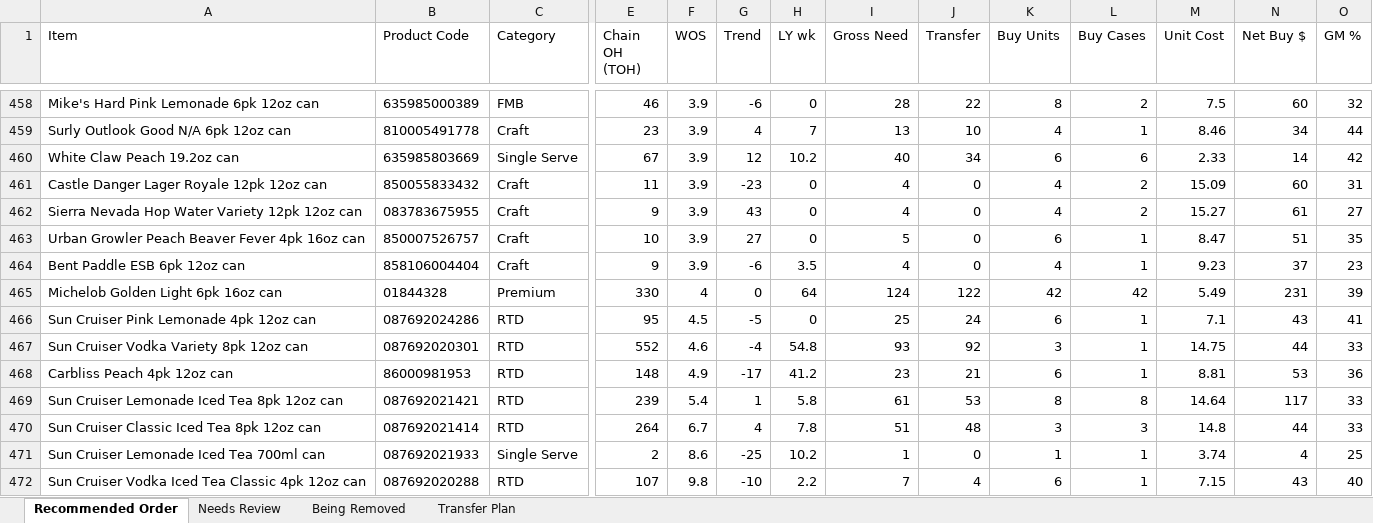
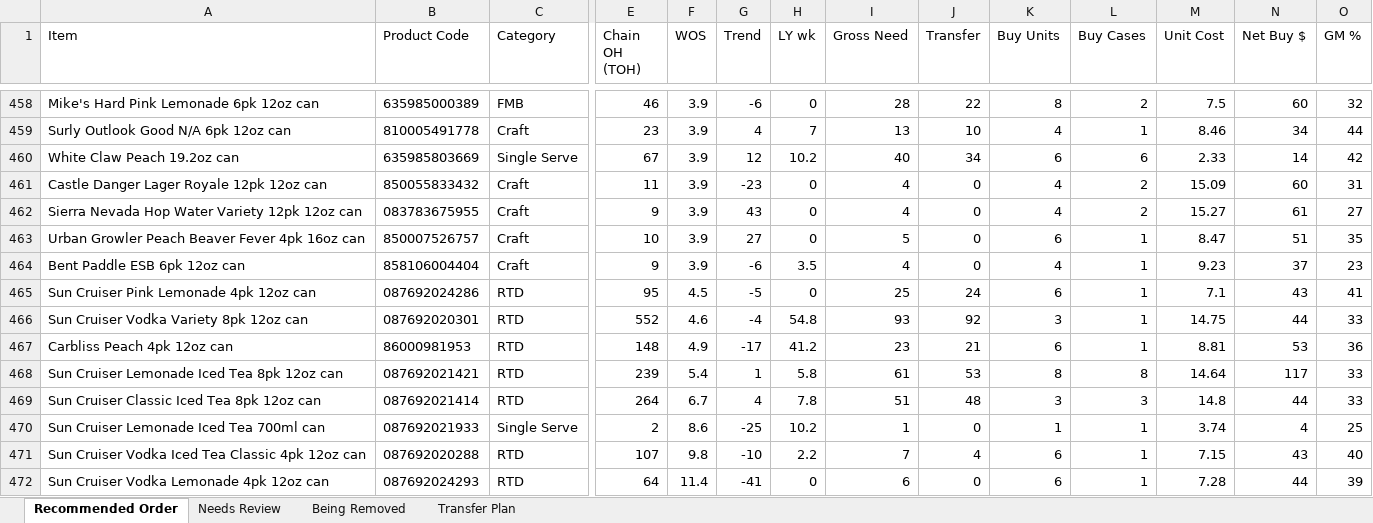
Before and after one commit to Akuklok/thc-dashboard, an Excel workbook: data/Beer Recommended Order.xlsx, sheet Recommended Order, drawn as a sheet; only a part is shown, gaps mark what is left out; the shorter side is filled out with more unchanged rows; values as stored, in another font and other column widths than the file's, no borders; rows hold the shown columns only; the diff names each change by its address in the sheet, - before the commit and + after, or states it on an @@ line.

Commit message:
auto-update Beer Recommended Order.xlsx

```diff
--- a/data/Beer Recommended Order.xlsx (sheet Recommended Order)
+++ b/data/Beer Recommended Order.xlsx (sheet Recommended Order)
-row 465: Michelob Golden Light 6pk 16oz can | 01844328 | Premium | 330 | 4 | 0 | 64 | 124 | 122 | 42 | 42 | 5.49 | 231 | 39
```
